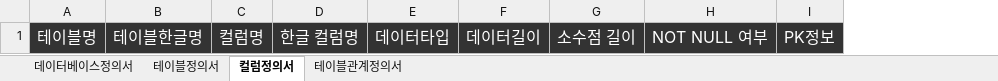
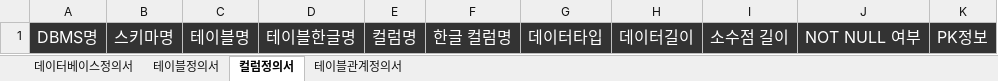
Before and after one commit to ByeongcheolJung/Personal_Repository, an Excel workbook: 구조정의서_매크로/★구조정의서 양식_매크로★.xlsx, sheet 컬럼정의서, drawn as a sheet; values as stored, in another font and other column widths than the file's, no borders; the diff names each change by its address in the sheet, - before the commit and + after, or states it on an @@ line.

```diff
--- a/구조정의서_매크로/★구조정의서 양식_매크로★.xlsx (sheet 컬럼정의서)
+++ b/구조정의서_매크로/★구조정의서 양식_매크로★.xlsx (sheet 컬럼정의서)
+column A, row 1: DBMS명
+column B, row 1: 스키마명
```
Also changed, not shown: 2 other files.
